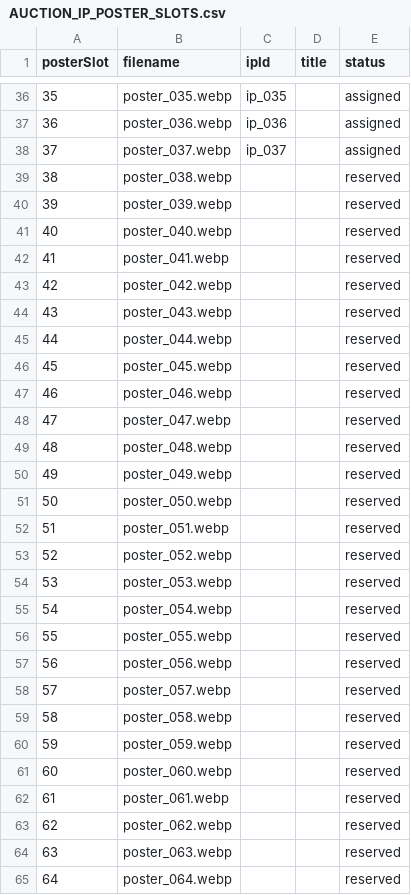
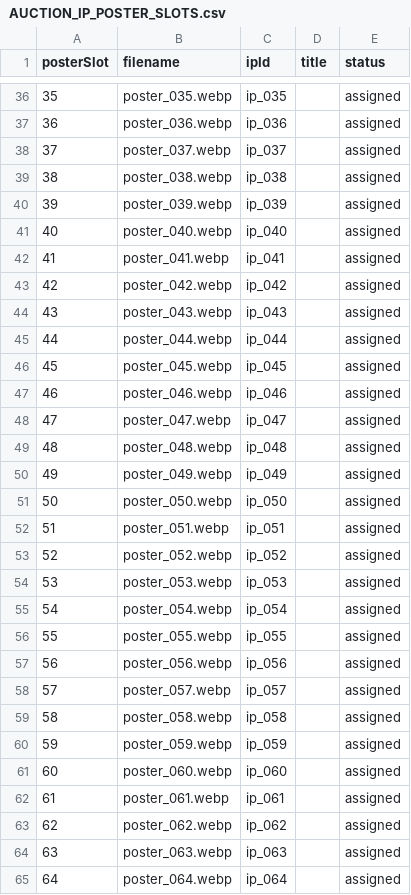
Before and after one commit to samuelkenworthy91-byte/Anime-Tycoon, a CSV file: game_source/docs/AUCTION_IP_POSTER_SLOTS.csv, drawn as a sheet; only a part is shown, gaps mark what is left out; the diff covers the shown part only.

```diff
--- a/game_source/docs/AUCTION_IP_POSTER_SLOTS.csv
+++ b/game_source/docs/AUCTION_IP_POSTER_SLOTS.csv
@@ -38,28 +38,28 @@
 "37","poster_037.webp","ip_037","","assigned"
-"38","poster_038.webp","","","reserved"
-"39","poster_039.webp","","","reserved"
-"40","poster_040.webp","","","reserved"
-"41","poster_041.webp","","","reserved"
-"42","poster_042.webp","","","reserved"
-"43","poster_043.webp","","","reserved"
-"44","poster_044.webp","","","reserved"
-"45","poster_045.webp","","","reserved"
-"46","poster_046.webp","","","reserved"
-"47","poster_047.webp","","","reserved"
-"48","poster_048.webp","","","reserved"
-"49","poster_049.webp","","","reserved"
-"50","poster_050.webp","","","reserved"
-"51","poster_051.webp","","","reserved"
-"52","poster_052.webp","","","reserved"
-"53","poster_053.webp","","","reserved"
-"54","poster_054.webp","","","reserved"
-"55","poster_055.webp","","","reserved"
-"56","poster_056.webp","","","reserved"
-"57","poster_057.webp","","","reserved"
-"58","poster_058.webp","","","reserved"
-"59","poster_059.webp","","","reserved"
-"60","poster_060.webp","","","reserved"
-"61","poster_061.webp","","","reserved"
-"62","poster_062.webp","","","reserved"
-"63","poster_063.webp","","","reserved"
-"64","poster_064.webp","","","reserved"
+"38","poster_038.webp","ip_038","","assigned"
+"39","poster_039.webp","ip_039","","assigned"
+"40","poster_040.webp","ip_040","","assigned"
+"41","poster_041.webp","ip_041","","assigned"
+"42","poster_042.webp","ip_042","","assigned"
+"43","poster_043.webp","ip_043","","assigned"
+"44","poster_044.webp","ip_044","","assigned"
+"45","poster_045.webp","ip_045","","assigned"
+"46","poster_046.webp","ip_046","","assigned"
+"47","poster_047.webp","ip_047","","assigned"
+"48","poster_048.webp","ip_048","","assigned"
+"49","poster_049.webp","ip_049","","assigned"
+"50","poster_050.webp","ip_050","","assigned"
+"51","poster_051.webp","ip_051","","assigned"
+"52","poster_052.webp","ip_052","","assigned"
+"53","poster_053.webp","ip_053","","assigned"
+"54","poster_054.webp","ip_054","","assigned"
+"55","poster_055.webp","ip_055","","assigned"
+"56","poster_056.webp","ip_056","","assigned"
+"57","poster_057.webp","ip_057","","assigned"
+"58","poster_058.webp","ip_058","","assigned"
+"59","poster_059.webp","ip_059","","assigned"
+"60","poster_060.webp","ip_060","","assigned"
+"61","poster_061.webp","ip_061","","assigned"
+"62","poster_062.webp","ip_062","","assigned"
+"63","poster_063.webp","ip_063","","assigned"
+"64","poster_064.webp","ip_064","","assigned"
```
Also changed, not shown: 72 edited cells elsewhere in this file, game_source/docs/USER_AUCTION_IP_CATALOG.csv, game_source/docs/USER_AUCTION_IP_HIDDEN_ARCS.csv, 6 other files.
